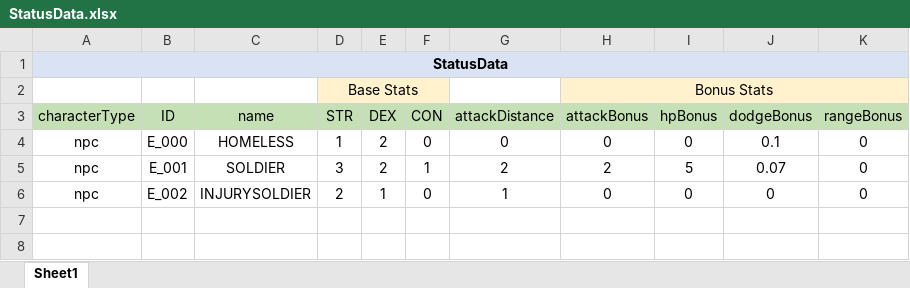
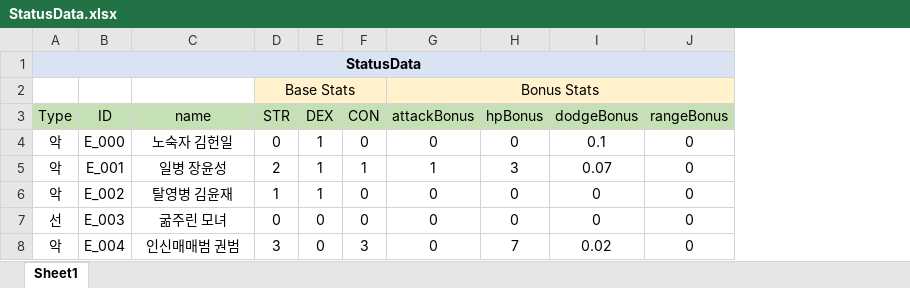
Before and after one commit to ogeonu21/72Days_Project, an Excel workbook: Assets/Resources/StatusData.xlsx, sheet Sheet1, drawn as a sheet; values as stored, in another font and other column widths than the file's, no borders; removed rows and columns are numbered as before the commit, all else as after; the diff names each change by its address in the sheet, - before the commit and + after, or states it on an @@ line.

Commit message:
10. Meeting Event Add, Event structure Fixed
조우 이벤트 생성, nodeData, statusData 수정.
Event 구조 변경. BaseEvent에서 추상 클래스 2개 선언. 다형성 구현 완료. Execute()에서 nextNode를 입력 여부에 따라 실행 내용 변동 가능.

```diff
--- a/Assets/Resources/StatusData.xlsx (sheet Sheet1)
+++ b/Assets/Resources/StatusData.xlsx (sheet Sheet1)
-column A (characterType), row 1: StatusData; rows 4-6: all npc
+column A (Type), row 1: StatusData; rows 4-6: all 악
-column G (attackDistance), rows 4-6: 0 | 2 | 1
-C4 (name): HOMELESS
+C4 (name): 노숙자 김헌일
-D4 (STR): 1
+D4 (STR): 0
-E4:E5 (DEX): 2
+E4:E5 (DEX): 1
-C5 (name): SOLDIER
+C5 (name): 일병 장윤성
-D5 (STR): 3
+D5 (STR): 2
-G5 (attackBonus): 2
+G5 (attackBonus): 1
-H5 (hpBonus): 5
+H5 (hpBonus): 3
-C6 (name): INJURYSOLDIER
+C6 (name): 탈영병 김윤재
-D6 (STR): 2
+D6 (STR): 1
+row 7: 선 | E_003 | 굶주린 모녀 | 0 | 0 | 0 | 0 | 0 | 0 | 0
+row 8: 악 | E_004 | 인신매매범 권범 | 3 | 0 | 3 | 0 | 7 | 0.02 | 0
```
Also changed, not shown: Assets/Resources/NodeData.xlsx, 55 other files.
